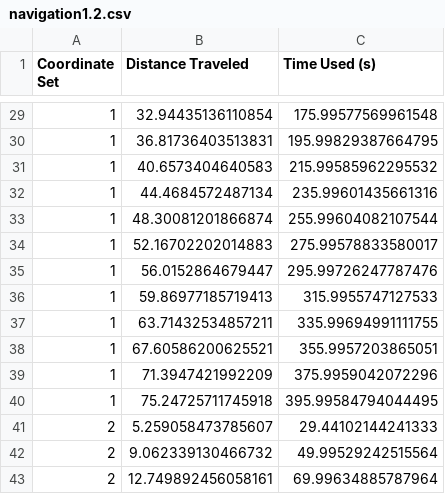
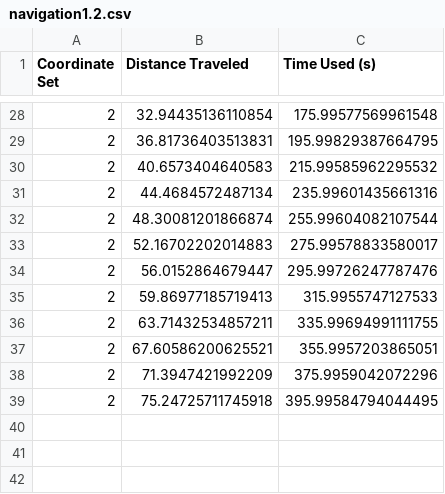
Before and after one commit to MarvinKohnen/RobotArchitecture, a CSV file: ros2_ws/src/navigation1.2.csv, drawn as a sheet; only a part is shown, gaps mark what is left out; the diff covers the shown part only.

```diff
--- a/ros2_ws/src/navigation1.2.csv
+++ b/ros2_ws/src/navigation1.2.csv
@@ -29,15 +28,12 @@ Coordinate Set,Distance Traveled,Time Used (s)
-1,32.94435136110854,175.99577569961548
-1,36.81736403513831,195.99829387664795
-1,40.6573404640583,215.99585962295532
-1,44.4684572487134,235.99601435661316
-1,48.30081201866874,255.99604082107544
-1,52.16702202014883,275.99578833580017
-1,56.0152864679447,295.99726247787476
-1,59.86977185719413,315.9955747127533
-1,63.71432534857211,335.99694991111755
-1,67.60586200625521,355.9957203865051
-1,71.3947421992209,375.9959042072296
-1,75.24725711745918,395.99584794044495
-2,5.259058473785607,29.44102144241333
-2,9.062339130466732,49.99529242515564
-2,12.749892456058161,69.99634885787964
+2,32.94435136110854,175.99577569961548
+2,36.81736403513831,195.99829387664795
+2,40.6573404640583,215.99585962295532
+2,44.4684572487134,235.99601435661316
+2,48.30081201866874,255.99604082107544
+2,52.16702202014883,275.99578833580017
+2,56.0152864679447,295.99726247787476
+2,59.86977185719413,315.9955747127533
+2,63.71432534857211,335.99694991111755
+2,67.60586200625521,355.9957203865051
+2,71.3947421992209,375.9959042072296
+2,75.24725711745918,395.99584794044495
```
Also changed, not shown: 1 removed row and 26 edited cells elsewhere in this file, ros2_ws/src/navigation3.4.csv, 30 other files.
